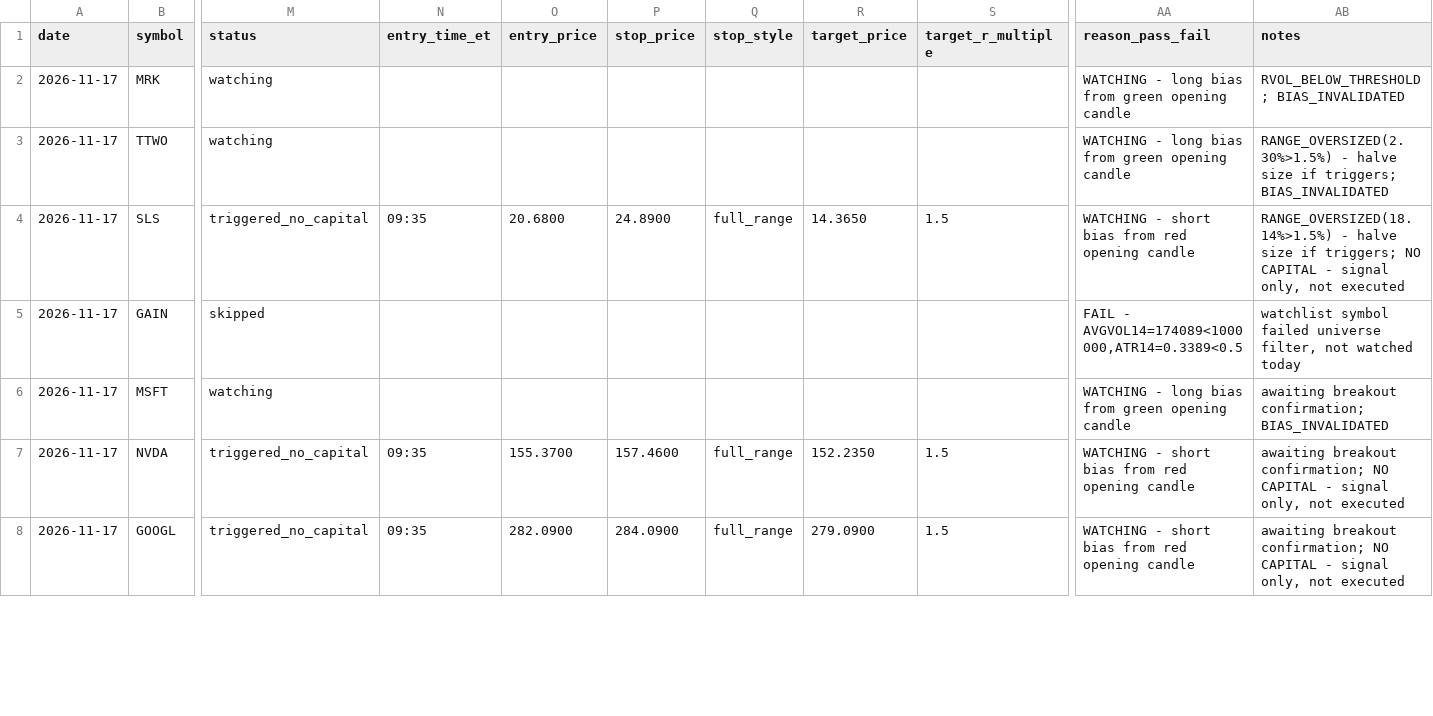
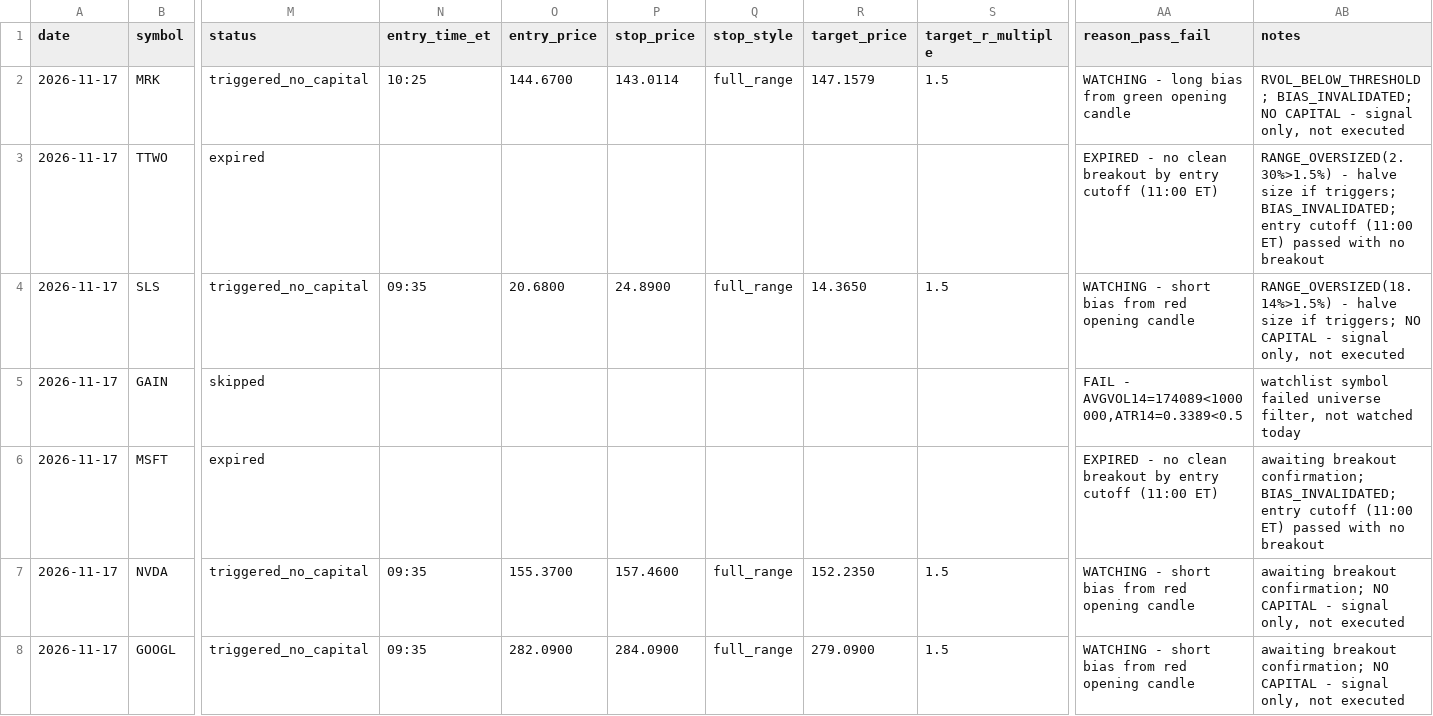
Before and after one commit to ssb0004-byte/trading, a CSV file: logs/trades/2026-11-17.csv, drawn as a sheet; only a part is shown, gaps mark what is left out; the diff covers the shown part only; the diff names each change by its address in the sheet, - before the commit and + after, or states it on an @@ line.

```diff
--- a/logs/trades/2026-11-17.csv
+++ b/logs/trades/2026-11-17.csv
-M2 (status): watching
+M2 (status): triggered_no_capital
-N2 (entry_time_et): (empty)
+N2 (entry_time_et): 10:25
-O2 (entry_price): (empty)
+O2 (entry_price): 144.6700
-P2 (stop_price): (empty)
+P2 (stop_price): 143.0114
-Q2 (stop_style): (empty)
+Q2 (stop_style): full_range
-R2 (target_price): (empty)
+R2 (target_price): 147.1579
-S2 (target_r_multiple): (empty)
+S2 (target_r_multiple): 1.5
-AB2 (notes): RVOL_BELOW_THRESHOLD; BIAS_INVALIDATED
+AB2 (notes): RVOL_BELOW_THRESHOLD; BIAS_INVALIDATED; NO CAPITAL - signal only, not executed
-M3 (status): watching
+M3 (status): expired
-AA3 (reason_pass_fail): WATCHING - long bias from green opening candle
+AA3 (reason_pass_fail): EXPIRED - no clean breakout by entry cutoff (11:00 ET)
-AB3 (notes): …if triggers; BIAS_INVALIDATED
+AB3 (notes): …if triggers; BIAS_INVALIDATED; entry cutoff (11:00 ET) passed with no breakout
-M6 (status): watching
+M6 (status): expired
-AA6 (reason_pass_fail): WATCHING - long bias from green opening candle
+AA6 (reason_pass_fail): EXPIRED - no clean breakout by entry cutoff (11:00 ET)
-AB6 (notes): …breakout confirmation; BIAS_INVALIDATED
+AB6 (notes): …breakout confirmation; BIAS_INVALIDATED; entry cutoff (11:00 ET) passed with no breakout
```
Also changed, not shown: 48 edited cells elsewhere in this file.
